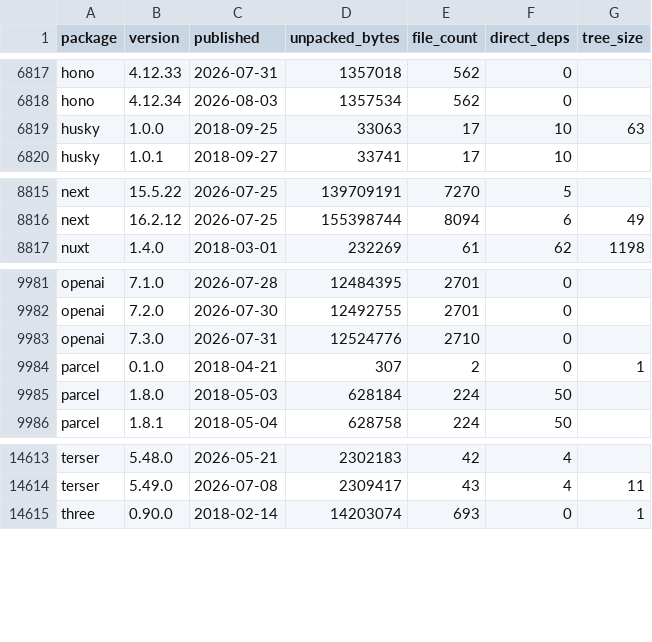
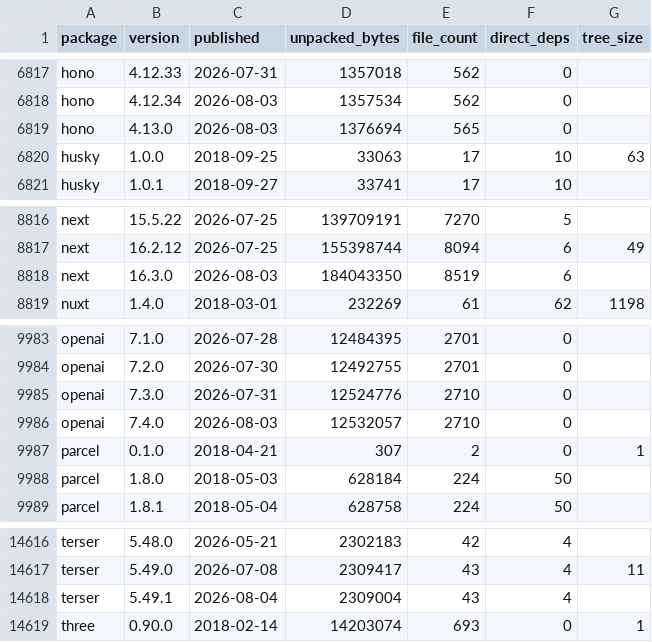
Before and after one commit to shwetankg07/great-consolidation, a CSV file: data/releases.csv, drawn as a sheet; only a part is shown, gaps mark what is left out.

Commit message:
2026-08-04: 83 packages, 4 new releases

```diff
--- a/data/releases.csv
+++ b/data/releases.csv
@@ -6818,2 +6818,3 @@ hono,4.12.33,2026-07-31,1357018,562,0,
 hono,4.12.34,2026-08-03,1357534,562,0,
+hono,4.13.0,2026-08-03,1376694,565,0,
 husky,1.0.0,2018-09-25,33063,17,10,63
@@ -8816,2 +8817,3 @@ next,15.5.22,2026-07-25,139709191,7270,5,
 next,16.2.12,2026-07-25,155398744,8094,6,49
+next,16.3.0,2026-08-03,184043350,8519,6,
 nuxt,1.4.0,2018-03-01,232269,61,62,1198
@@ -9983,2 +9985,3 @@ openai,7.2.0,2026-07-30,12492755,2701,0,
 openai,7.3.0,2026-07-31,12524776,2710,0,
+openai,7.4.0,2026-08-03,12532057,2710,0,
 parcel,0.1.0,2018-04-21,307,2,0,1
@@ -14614,2 +14617,3 @@ terser,5.48.0,2026-05-21,2302183,42,4,
 terser,5.49.0,2026-07-08,2309417,43,4,11
+terser,5.49.1,2026-08-04,2309004,43,4,
 three,0.90.0,2018-02-14,14203074,693,0,1
```
Also changed, not shown: data/daily.csv, 3 other files.
